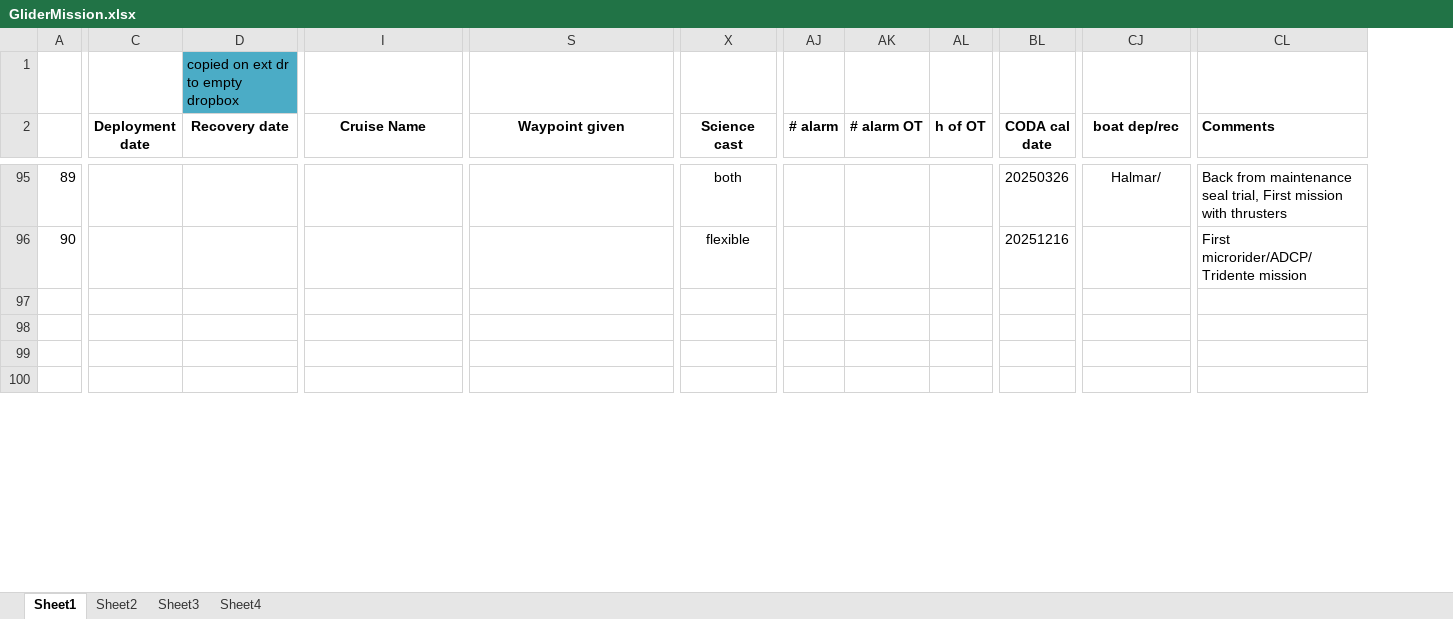
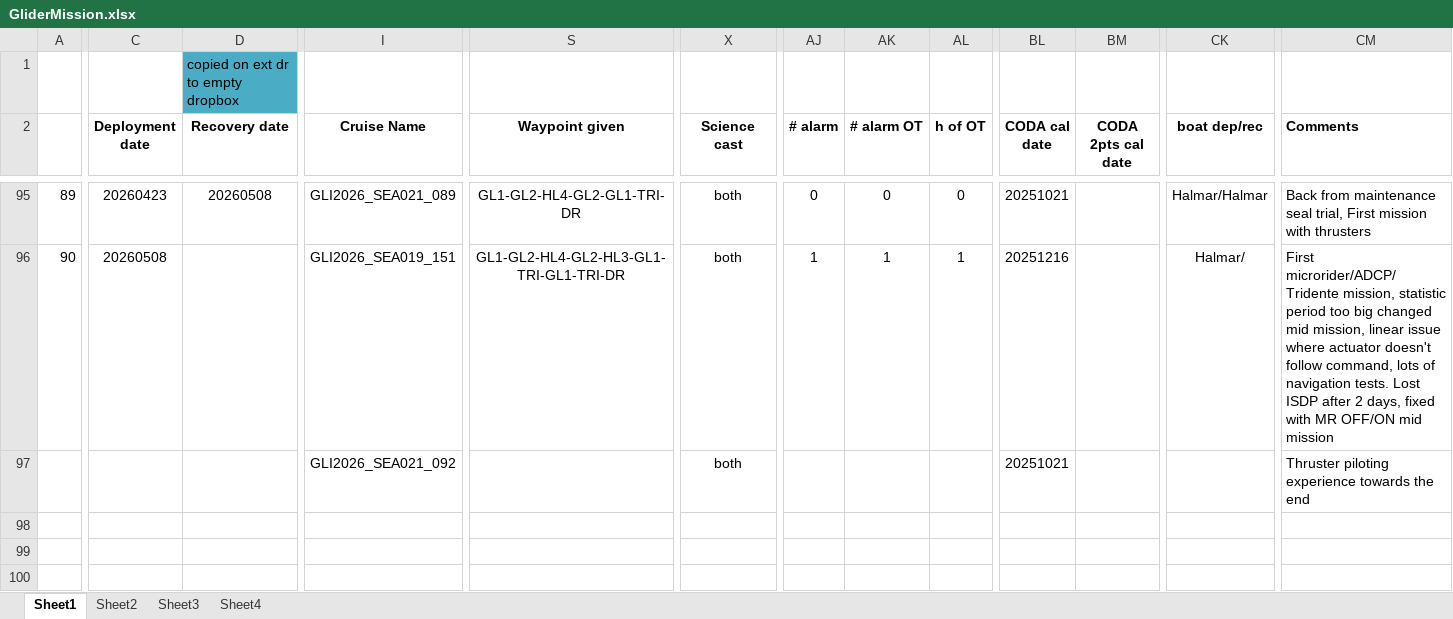
Before and after one commit to DFOglider/pilotingApp, an Excel workbook: GliderMission.xlsx, sheet Sheet1, drawn as a sheet; only a part is shown, gaps mark what is left out; values as stored, in another font and other column widths than the file's, no borders; addresses are those after the commit; rows hold the shown columns only; the diff covers the shown part only; the diff names each change by its address in the sheet, - before the commit and + after, or states it on an @@ line.

Commit message:
Update GliderMission.xlsx

```diff
--- a/GliderMission.xlsx (sheet Sheet1)
+++ b/GliderMission.xlsx (sheet Sheet1)
+column BM (CODA 2pts cal date), empty
-C95 (Deployment date): (empty)
+C95 (Deployment date): 20260423
-D95 (Recovery date): (empty)
+D95 (Recovery date): 20260508
-I95 (Cruise Name): (empty)
+I95 (Cruise Name): GLI2026_SEA021_089
-S95 (Waypoint given): (empty)
+S95 (Waypoint given): GL1-GL2-HL4-GL2-GL1-TRI-DR
-AJ95 (# alarm): (empty)
+AJ95 (# alarm): 0
-AK95 (# alarm OT): (empty)
+AK95 (# alarm OT): 0
-AL95 (h of OT): (empty)
+AL95 (h of OT): 0
-BL95 (CODA cal date): 20250326
+BL95 (CODA cal date): 20251021
-CK95 (boat dep/rec): Halmar/
+CK95 (boat dep/rec): Halmar/Halmar
-C96 (Deployment date): (empty)
+C96 (Deployment date): 20260508
-I96 (Cruise Name): (empty)
+I96 (Cruise Name): GLI2026_SEA019_151
-S96 (Waypoint given): (empty)
+S96 (Waypoint given): GL1-GL2-HL4-GL2-HL3-GL1-TRI-GL1-TRI-DR
-X96 (Science cast): flexible
+X96 (Science cast): both
-AJ96 (# alarm): (empty)
+AJ96 (# alarm): 1
-AK96 (# alarm OT): (empty)
+AK96 (# alarm OT): 1
-AL96 (h of OT): (empty)
+AL96 (h of OT): 1
-CK96 (boat dep/rec): (empty)
+CK96 (boat dep/rec): Halmar/
-CM96 (Comments): First microrider/ADCP/Tridente mission
+CM96 (Comments): First microrider/ADCP/Tridente mission, statistic period too big changed mid mission, linear issue where actuator doesn't follow command, lots of navigation tests. Lost ISDP after 2 days, fixed with MR OFF/ON mid mission
-row 97: (empty)
+row 97:  |  |  | GLI2026_SEA021_092 |  | both |  |  |  | 20251021 |  |  | Thruster piloting experience towards the end
```
Also changed, not shown: 57 edited cells and cell formats elsewhere in this sheet.
